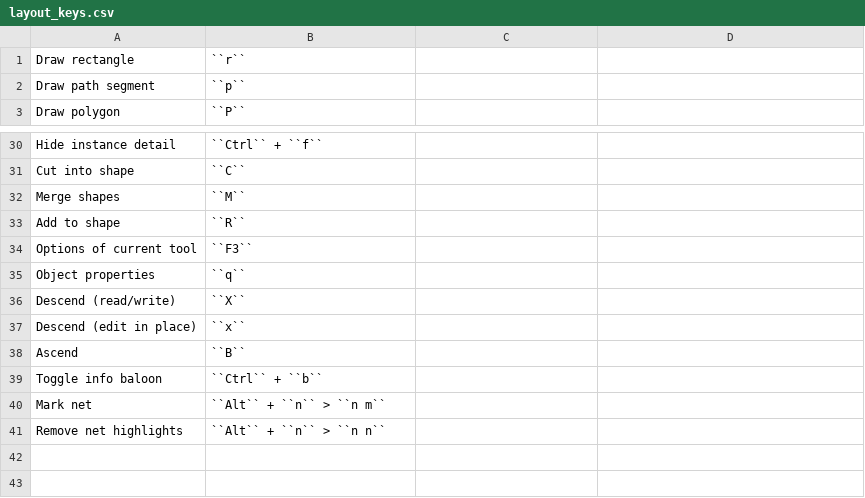
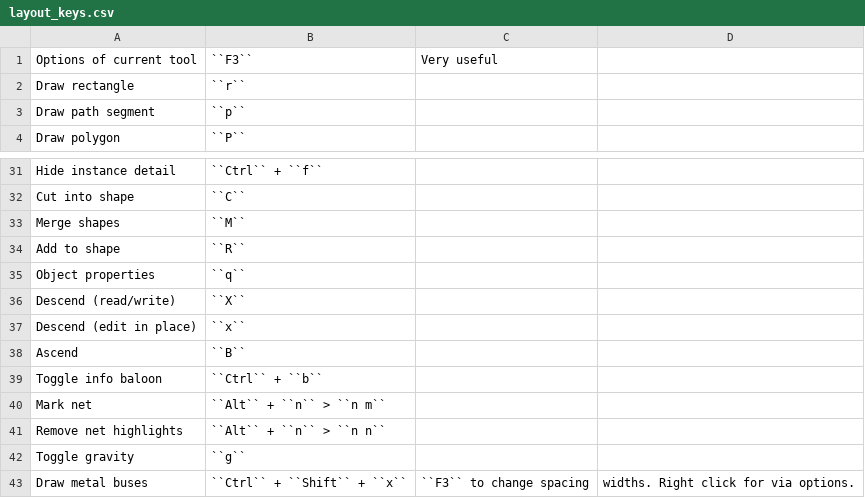
Before and after one commit to kaklin/eee-docs, a CSV file: source/tools/layout_keys.csv, drawn as a sheet; only a part is shown, gaps mark what is left out.

Commit message:
Update layout_keys.csv

```diff
--- a/source/tools/layout_keys.csv
+++ b/source/tools/layout_keys.csv
@@ -1 +1,2 @@
+Options of current tool,``F3``,Very useful
 Draw rectangle,``r``
@@ -33,3 +34,2 @@ Merge shapes,``M``
 Add to shape,``R``
-Options of current tool,``F3``
 Object properties,``q``
@@ -41 +41,3 @@ Mark net,``Alt`` + ``n`` > ``n m``
 Remove net highlights,``Alt`` + ``n`` > ``n n``
+Toggle gravity,``g``
+Draw metal buses,``Ctrl`` + ``Shift`` + ``x``,``F3`` to change spacing, widths. Right click for via options.
```
